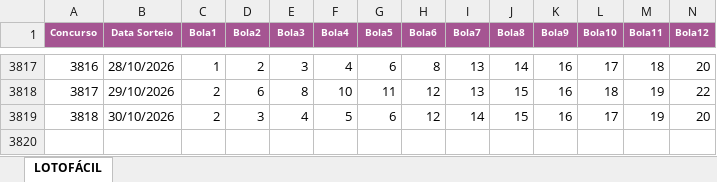
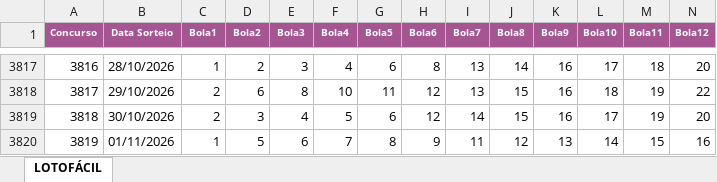
Before and after one commit to AlvaroSantosWorks/GeraLotoPremium, an Excel workbook: Lotofacil.xlsx, sheet LOTOFÁCIL, drawn as a sheet; only a part is shown, gaps mark what is left out; values as stored, in another font and other column widths than the file's, no borders; rows hold the shown columns only; the diff names each change by its address in the sheet, - before the commit and + after, or states it on an @@ line.

```diff
--- a/Lotofacil.xlsx (sheet LOTOFÁCIL)
+++ b/Lotofacil.xlsx (sheet LOTOFÁCIL)
+row 3820: 3819 | 01/11/2026 | 1 | 5 | 6 | 7 | 8 | 9 | 11 | 12 | 13 | 14 | 15 | 16
```
Also changed, not shown: Mega-Sena.xlsx.
